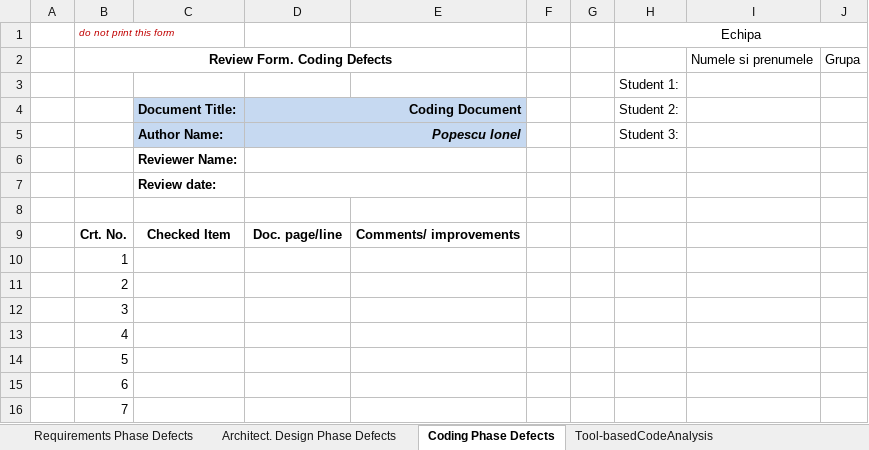
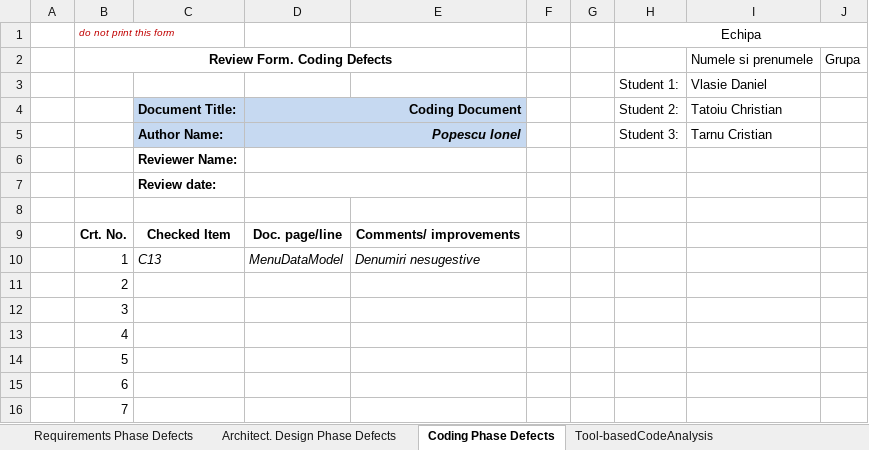
Before and after one commit to Huskyez/Mai_Dezbatem_Lab_VVSS, an Excel workbook: Lab01/CheckListsAll/Lab01_ReviewReport.xlsx, sheet Coding Phase Defects, drawn as a sheet; only a part is shown; values as stored, in another font and other column widths than the file's, no borders; the diff names each change by its address in the sheet, - before the commit and + after, or states it on an @@ line.

Commit message:
model+repo+service

```diff
--- a/Lab01/CheckListsAll/Lab01_ReviewReport.xlsx (sheet Coding Phase Defects)
+++ b/Lab01/CheckListsAll/Lab01_ReviewReport.xlsx (sheet Coding Phase Defects)
-I3: (empty)
+I3: Vlasie Daniel
-I4: (empty)
+I4: Tatoiu Christian
-I5: (empty)
+I5: Tarnu Cristian
-C10: (empty)
+C10: C13
-D10: (empty)
+D10: MenuDataModel
-E10: (empty)
+E10: Denumiri nesugestive
```
Also changed, not shown: sheet Requirements Phase Defects, sheet Architect. Design Phase Defects, sheet Tool-basedCodeAnalysis, 38 other files.
